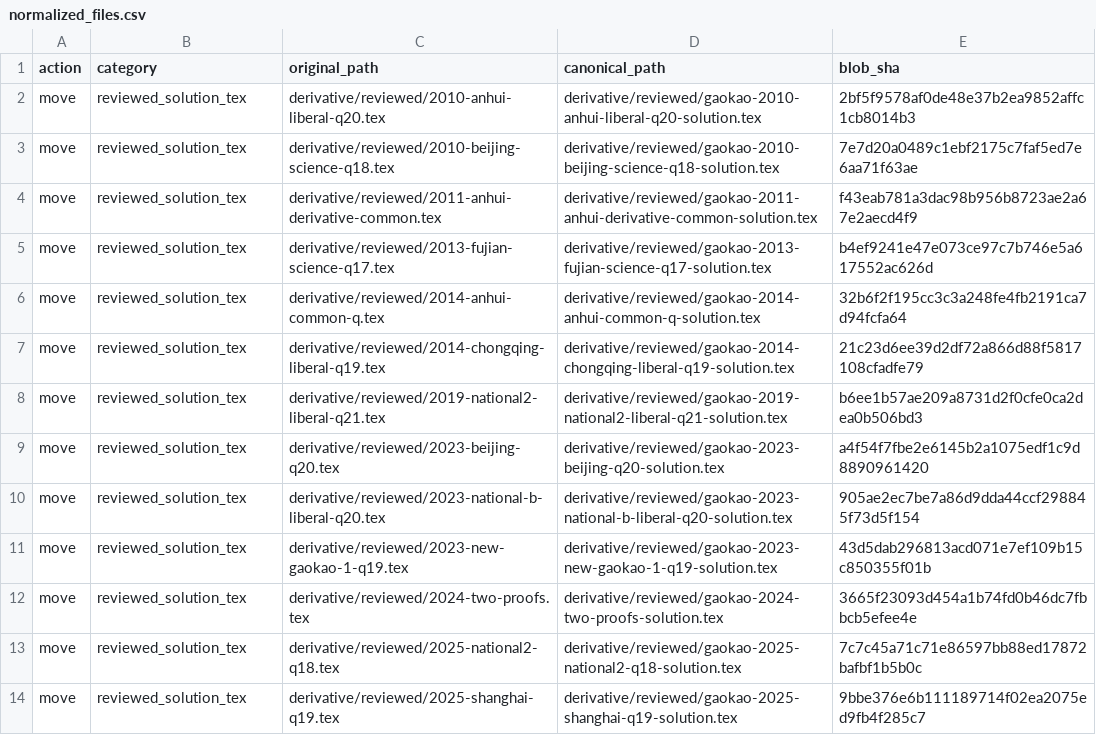
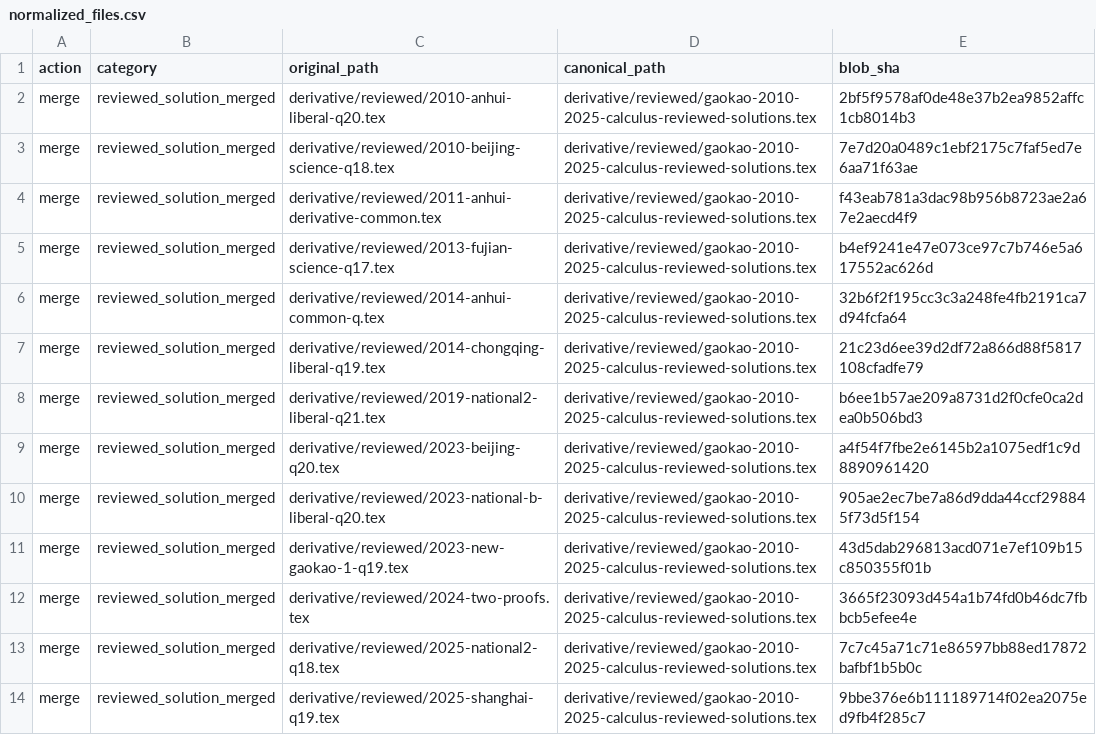
Before and after one commit to jackxiang0329-source/ruoshui-gaokao-math-archive, a CSV file: catalog/normalized_files.csv, drawn as a sheet; only a part is shown; the diff covers the shown part only.

Commit message:
refactor: merge 13 reviewed solution TeX into one named compendium and build matching PDF

```diff
--- a/catalog/normalized_files.csv
+++ b/catalog/normalized_files.csv
@@ -1,14 +1,14 @@
 action,category,original_path,canonical_path,blob_sha
-"move","reviewed_solution_tex","derivative/reviewed/2010-anhui-liberal-q20.tex","derivative/reviewed/gaokao-2010-anhui-liberal-q20-solution.tex","2bf5f9578af0de48e37b2ea9852affc1cb8014b3"
-"move","reviewed_solution_tex","derivative/reviewed/2010-beijing-science-q18.tex","derivative/reviewed/gaokao-2010-beijing-science-q18-solution.tex","7e7d20a0489c1ebf2175c7faf5ed7e6aa71f63ae"
-"move","reviewed_solution_tex","derivative/reviewed/2011-anhui-derivative-common.tex","derivative/reviewed/gaokao-2011-anhui-derivative-common-solution.tex","f43eab781a3dac98b956b8723ae2a67e2aecd4f9"
-"move","reviewed_solution_tex","derivative/reviewed/2013-fujian-science-q17.tex","derivative/reviewed/gaokao-2013-fujian-science-q17-solution.tex","b4ef9241e47e073ce97c7b746e5a617552ac626d"
-"move","reviewed_solution_tex","derivative/reviewed/2014-anhui-common-q.tex","derivative/reviewed/gaokao-2014-anhui-common-q-solution.tex","32b6f2f195cc3c3a248fe4fb2191ca7d94fcfa64"
-"move","reviewed_solution_tex","derivative/reviewed/2014-chongqing-liberal-q19.tex","derivative/reviewed/gaokao-2014-chongqing-liberal-q19-solution.tex","21c23d6ee39d2df72a866d88f5817108cfadfe79"
-"move","reviewed_solution_tex","derivative/reviewed/2019-national2-liberal-q21.tex","derivative/reviewed/gaokao-2019-national2-liberal-q21-solution.tex","b6ee1b57ae209a8731d2f0cfe0ca2dea0b506bd3"
-"move","reviewed_solution_tex","derivative/reviewed/2023-beijing-q20.tex","derivative/reviewed/gaokao-2023-beijing-q20-solution.tex","a4f54f7fbe2e6145b2a1075edf1c9d8890961420"
-"move","reviewed_solution_tex","derivative/reviewed/2023-national-b-liberal-q20.tex","derivative/reviewed/gaokao-2023-national-b-liberal-q20-solution.tex","905ae2ec7be7a86d9dda44ccf298845f73d5f154"
-"move","reviewed_solution_tex","derivative/reviewed/2023-new-gaokao-1-q19.tex","derivative/reviewed/gaokao-2023-new-gaokao-1-q19-solution.tex","43d5dab296813acd071e7ef109b15c850355f01b"
-"move","reviewed_solution_tex","derivative/reviewed/2024-two-proofs.tex","derivative/reviewed/gaokao-2024-two-proofs-solution.tex","3665f23093d454a1b74fd0b46dc7fbbcb5efee4e"
-"move","reviewed_solution_tex","derivative/reviewed/2025-national2-q18.tex","derivative/reviewed/gaokao-2025-national2-q18-solution.tex","7c7c45a71c71e86597bb88ed17872bafbf1b5b0c"
-"move","reviewed_solution_tex","derivative/reviewed/2025-shanghai-q19.tex","derivative/reviewed/gaokao-2025-shanghai-q19-solution.tex","9bbe376e6b111189714f02ea2075ed9fb4f285c7"
+"merge","reviewed_solution_merged","derivative/reviewed/2010-anhui-liberal-q20.tex","derivative/reviewed/gaokao-2010-2025-calculus-reviewed-solutions.tex","2bf5f9578af0de48e37b2ea9852affc1cb8014b3"
+"merge","reviewed_solution_merged","derivative/reviewed/2010-beijing-science-q18.tex","derivative/reviewed/gaokao-2010-2025-calculus-reviewed-solutions.tex","7e7d20a0489c1ebf2175c7faf5ed7e6aa71f63ae"
+"merge","reviewed_solution_merged","derivative/reviewed/2011-anhui-derivative-common.tex","derivative/reviewed/gaokao-2010-2025-calculus-reviewed-solutions.tex","f43eab781a3dac98b956b8723ae2a67e2aecd4f9"
+"merge","reviewed_solution_merged","derivative/reviewed/2013-fujian-science-q17.tex","derivative/reviewed/gaokao-2010-2025-calculus-reviewed-solutions.tex","b4ef9241e47e073ce97c7b746e5a617552ac626d"
+"merge","reviewed_solution_merged","derivative/reviewed/2014-anhui-common-q.tex","derivative/reviewed/gaokao-2010-2025-calculus-reviewed-solutions.tex","32b6f2f195cc3c3a248fe4fb2191ca7d94fcfa64"
+"merge","reviewed_solution_merged","derivative/reviewed/2014-chongqing-liberal-q19.tex","derivative/reviewed/gaokao-2010-2025-calculus-reviewed-solutions.tex","21c23d6ee39d2df72a866d88f5817108cfadfe79"
+"merge","reviewed_solution_merged","derivative/reviewed/2019-national2-liberal-q21.tex","derivative/reviewed/gaokao-2010-2025-calculus-reviewed-solutions.tex","b6ee1b57ae209a8731d2f0cfe0ca2dea0b506bd3"
+"merge","reviewed_solution_merged","derivative/reviewed/2023-beijing-q20.tex","derivative/reviewed/gaokao-2010-2025-calculus-reviewed-solutions.tex","a4f54f7fbe2e6145b2a1075edf1c9d8890961420"
+"merge","reviewed_solution_merged","derivative/reviewed/2023-national-b-liberal-q20.tex","derivative/reviewed/gaokao-2010-2025-calculus-reviewed-solutions.tex","905ae2ec7be7a86d9dda44ccf298845f73d5f154"
+"merge","reviewed_solution_merged","derivative/reviewed/2023-new-gaokao-1-q19.tex","derivative/reviewed/gaokao-2010-2025-calculus-reviewed-solutions.tex","43d5dab296813acd071e7ef109b15c850355f01b"
+"merge","reviewed_solution_merged","derivative/reviewed/2024-two-proofs.tex","derivative/reviewed/gaokao-2010-2025-calculus-reviewed-solutions.tex","3665f23093d454a1b74fd0b46dc7fbbcb5efee4e"
+"merge","reviewed_solution_merged","derivative/reviewed/2025-national2-q18.tex","derivative/reviewed/gaokao-2010-2025-calculus-reviewed-solutions.tex","7c7c45a71c71e86597bb88ed17872bafbf1b5b0c"
+"merge","reviewed_solution_merged","derivative/reviewed/2025-shanghai-q19.tex","derivative/reviewed/gaokao-2010-2025-calculus-reviewed-solutions.tex","9bbe376e6b111189714f02ea2075ed9fb4f285c7"
```
Also changed, not shown: 13 added rows elsewhere in this file, 17 other files.
